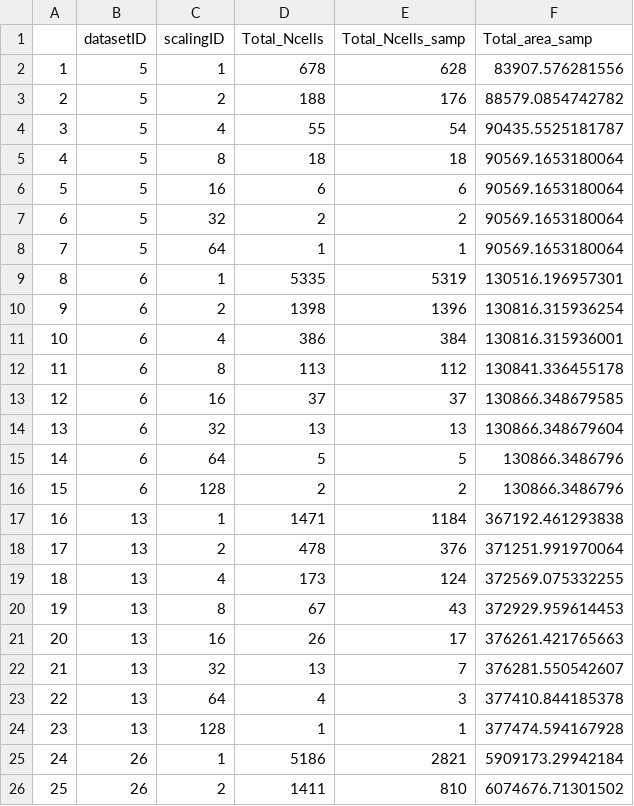
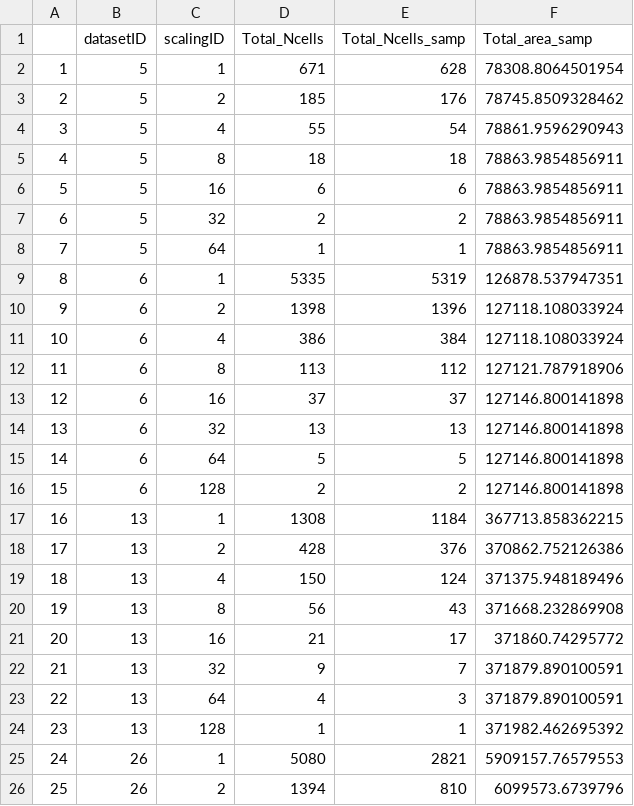
Before and after one commit to FriedaRosa/StaticPatterns, a CSV file: Documentation/atlas_areas_METADATA.csv, drawn as a sheet; only a part is shown; the diff covers the shown part only.

Commit message:
updates with new data structure

```diff
--- a/Documentation/atlas_areas_METADATA.csv
+++ b/Documentation/atlas_areas_METADATA.csv
@@ -1,26 +1,26 @@
 "","datasetID","scalingID","Total_Ncells","Total_Ncells_samp","Total_area_samp"
-"1",5,1,678,628,83907.576281556
-"2",5,2,188,176,88579.0854742782
-"3",5,4,55,54,90435.5525181787
-"4",5,8,18,18,90569.1653180064
-"5",5,16,6,6,90569.1653180064
-"6",5,32,2,2,90569.1653180064
-"7",5,64,1,1,90569.1653180064
-"8",6,1,5335,5319,130516.196957301
-"9",6,2,1398,1396,130816.315936254
-"10",6,4,386,384,130816.315936001
-"11",6,8,113,112,130841.336455178
-"12",6,16,37,37,130866.348679585
-"13",6,32,13,13,130866.348679604
-"14",6,64,5,5,130866.3486796
-"15",6,128,2,2,130866.3486796
-"16",13,1,1471,1184,367192.461293838
-"17",13,2,478,376,371251.991970064
-"18",13,4,173,124,372569.075332255
-"19",13,8,67,43,372929.959614453
-"20",13,16,26,17,376261.421765663
-"21",13,32,13,7,376281.550542607
-"22",13,64,4,3,377410.844185378
-"23",13,128,1,1,377474.594167928
-"24",26,1,5186,2821,5909173.29942184
-"25",26,2,1411,810,6074676.71301502
+"1",5,1,671,628,78308.8064501954
+"2",5,2,185,176,78745.8509328462
+"3",5,4,55,54,78861.9596290943
+"4",5,8,18,18,78863.9854856911
+"5",5,16,6,6,78863.9854856911
+"6",5,32,2,2,78863.9854856911
+"7",5,64,1,1,78863.9854856911
+"8",6,1,5335,5319,126878.537947351
+"9",6,2,1398,1396,127118.108033924
+"10",6,4,386,384,127118.108033924
+"11",6,8,113,112,127121.787918906
+"12",6,16,37,37,127146.800141898
+"13",6,32,13,13,127146.800141898
+"14",6,64,5,5,127146.800141898
+"15",6,128,2,2,127146.800141898
+"16",13,1,1308,1184,367713.858362215
+"17",13,2,428,376,370862.752126386
+"18",13,4,150,124,371375.948189496
+"19",13,8,56,43,371668.232869908
+"20",13,16,21,17,371860.74295772
+"21",13,32,9,7,371879.890100591
+"22",13,64,4,3,371879.890100591
+"23",13,128,1,1,371982.462695392
+"24",26,1,5080,2821,5909157.76579553
+"25",26,2,1394,810,6099573.6739796
```
Also changed, not shown: 8 edited cells elsewhere in this file, Documentation/Jaccard_df.csv, Documentation/META_removed_introduced_sp.csv, 26 other files.
